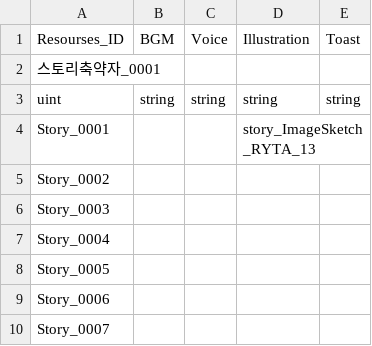
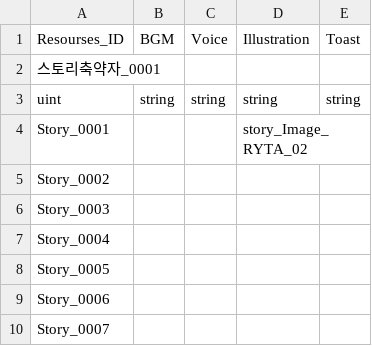
Before and after one commit to I-Need-Mac/Project-T, a CSV file: Project-T/Assets/Resources/Table/Resource.csv, drawn as a sheet; only a part is shown.

```diff
--- a/Project-T/Assets/Resources/Table/Resource.csv
+++ b/Project-T/Assets/Resources/Table/Resource.csv
@@ -3,3 +3,3 @@ Resourses_ID,BGM,Voice,Illustration,Toast
 uint,string,string,string,string
-Story_0001,,,story_ImageSketch_RYTA_13,
+Story_0001,,,story_Image_RYTA_02,
 Story_0002,,,,
```
Also changed, not shown: 27 other files.
